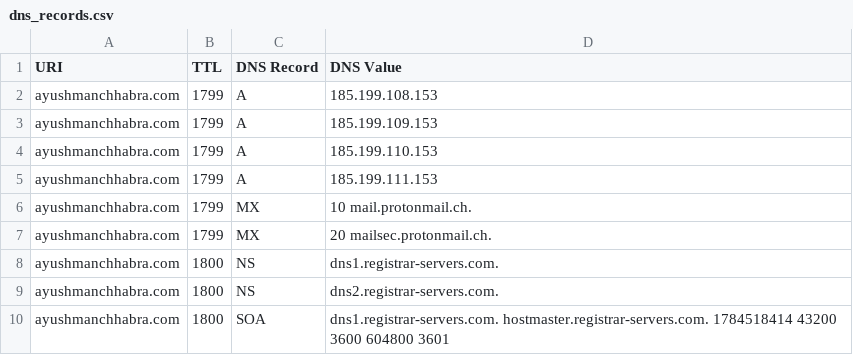
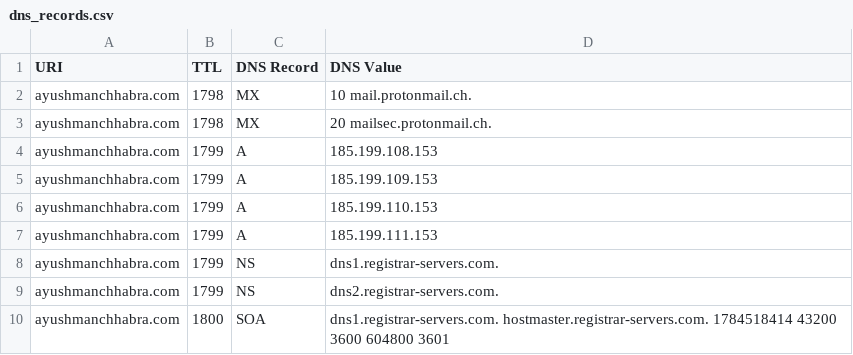
Before and after one commit to ayushmanchhabra/baseline, a CSV file: targets/ayushmanchhabra/dns_records.csv, drawn as a sheet.

```diff
--- a/targets/ayushmanchhabra/dns_records.csv
+++ b/targets/ayushmanchhabra/dns_records.csv
@@ -1,2 +1,4 @@
 URI,TTL,DNS Record,DNS Value
+ayushmanchhabra.com,1798,MX,10 mail.protonmail.ch.
+ayushmanchhabra.com,1798,MX,20 mailsec.protonmail.ch.
 ayushmanchhabra.com,1799,A,185.199.108.153
@@ -5,6 +7,4 @@ ayushmanchhabra.com,1799,A,185.199.110.153
 ayushmanchhabra.com,1799,A,185.199.111.153
-ayushmanchhabra.com,1799,MX,10 mail.protonmail.ch.
-ayushmanchhabra.com,1799,MX,20 mailsec.protonmail.ch.
-ayushmanchhabra.com,1800,NS,dns1.registrar-servers.com.
-ayushmanchhabra.com,1800,NS,dns2.registrar-servers.com.
+ayushmanchhabra.com,1799,NS,dns1.registrar-servers.com.
+ayushmanchhabra.com,1799,NS,dns2.registrar-servers.com.
 ayushmanchhabra.com,1800,SOA,dns1.registrar-servers.com. hostmaster.registrar-servers.com. 1784518414 43200 3600 604800 3601
```
Also changed, not shown: targets/asyncawakestudio/dns_records.csv.
